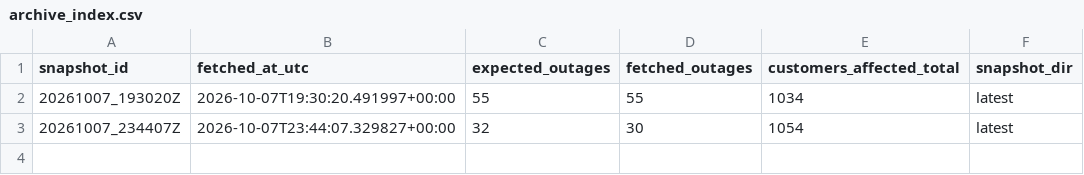
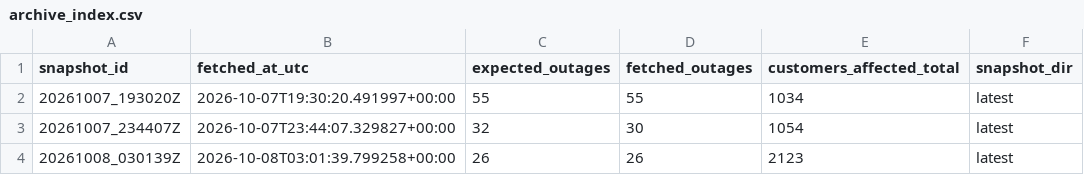
Before and after one commit to Nyu13/bc-hydro-vegetation-risk-demo-public, a CSV file: data/archives/hydro_one_outages/archive_index.csv, drawn as a sheet; the diff names each change by its address in the sheet, - before the commit and + after, or states it on an @@ line.

```diff
--- a/data/archives/hydro_one_outages/archive_index.csv
+++ b/data/archives/hydro_one_outages/archive_index.csv
+row 4: 20261008_030139Z | 2026-10-08T03:01:39.799258+00:00 | 26 | 26 | 2123 | latest
```
Also changed, not shown: data/archives/hydro_one_outages/latest/outages.csv, data/archives/hydro_one_outages/outages.csv, 7 other files.
